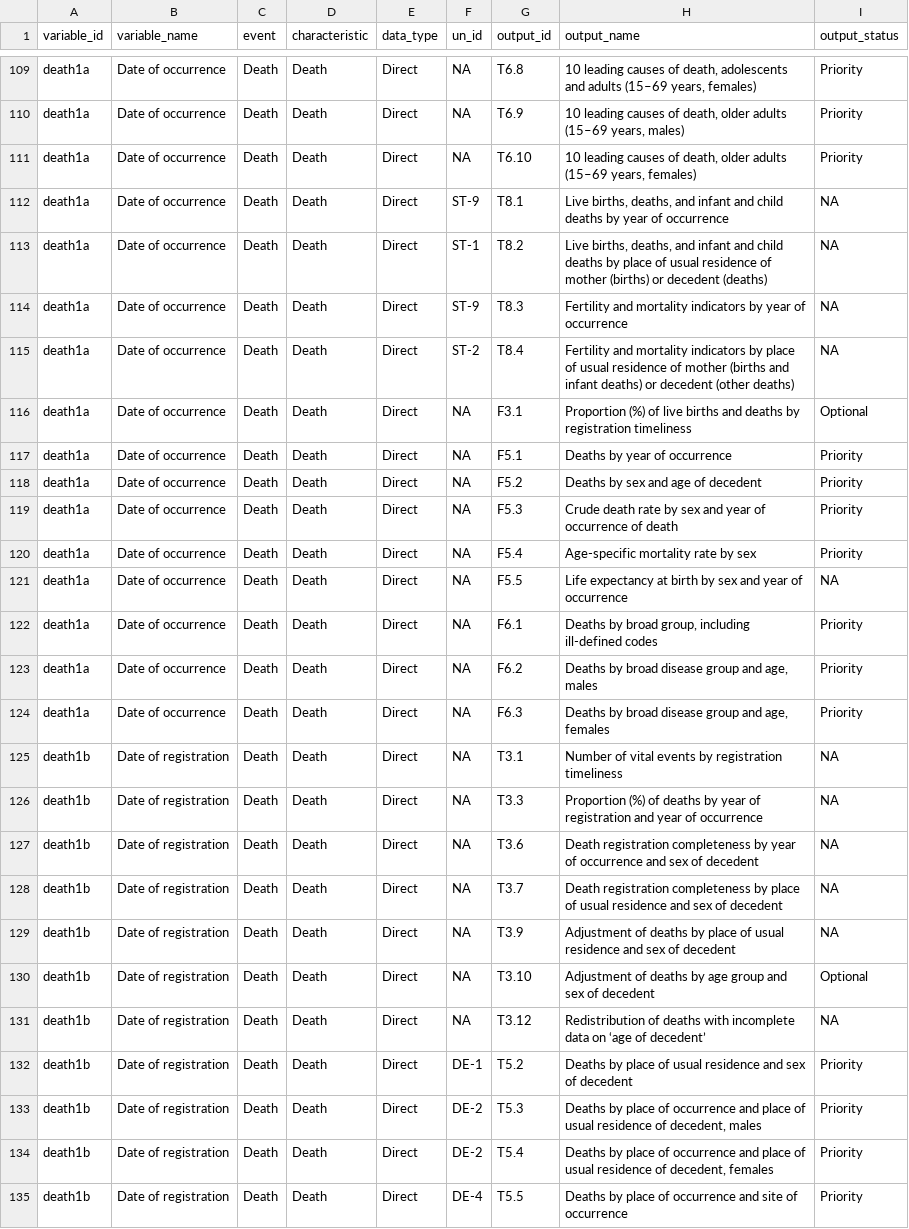
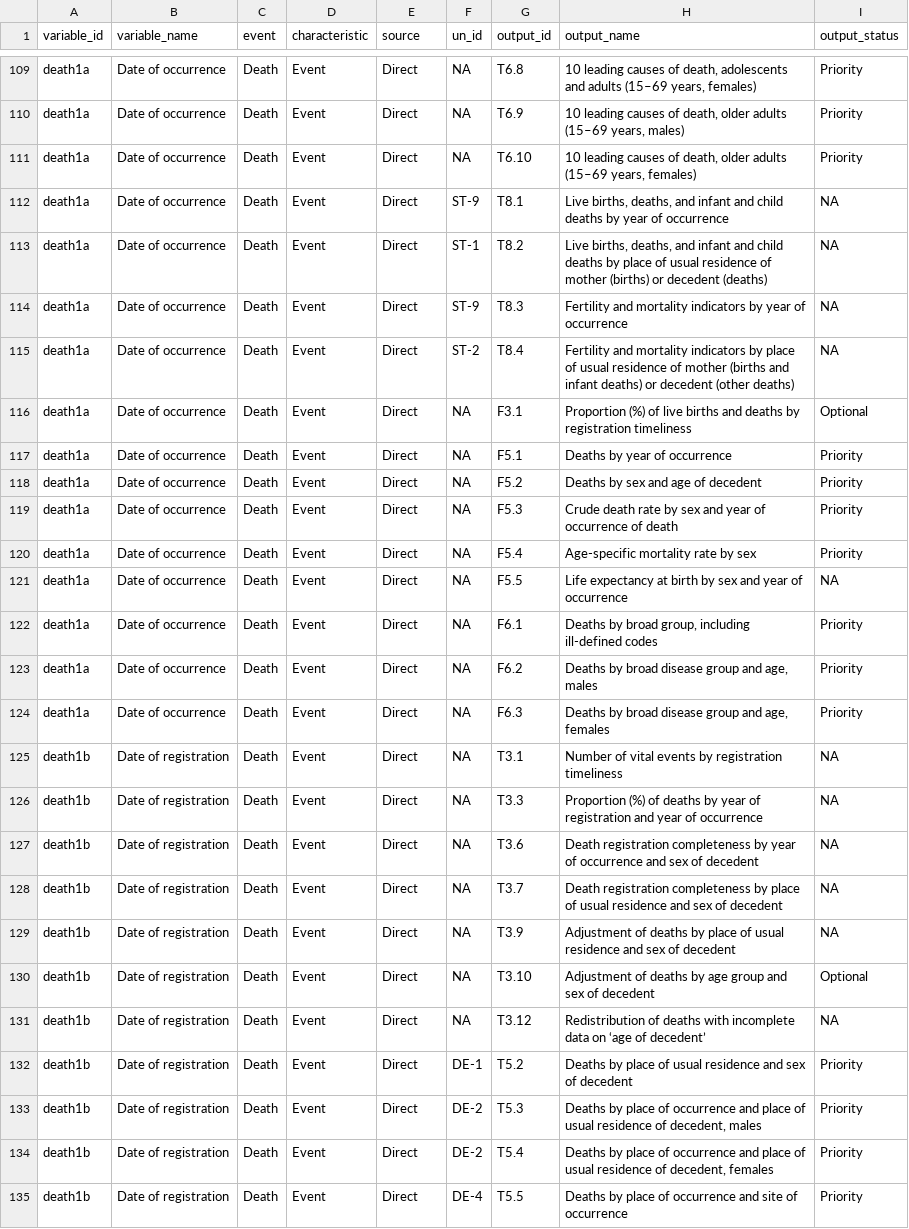
Before and after one commit to tech-acs/vsreport, a CSV file: vignettes/data/variables_to_outputs.csv, drawn as a sheet; only a part is shown, gaps mark what is left out; the diff covers the shown part only; the diff names each change by its address in the sheet, - before the commit and + after, or states it on an @@ line.

```diff
--- a/vignettes/data/variables_to_outputs.csv
+++ b/vignettes/data/variables_to_outputs.csv
-E1: data_type
+E1: source
-D109:D135 (characteristic): Death
+D109:D135 (characteristic): Event
```
Also changed, not shown: 156 edited cells elsewhere in this file, vignettes/data/data_dictionary.csv, 1 other file.
